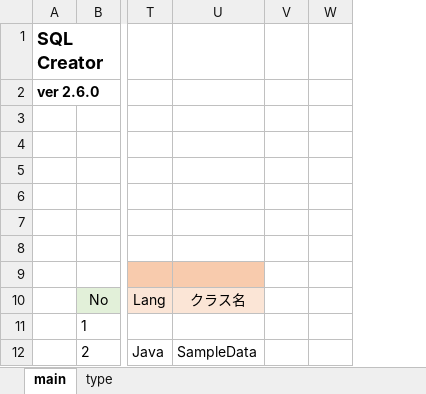
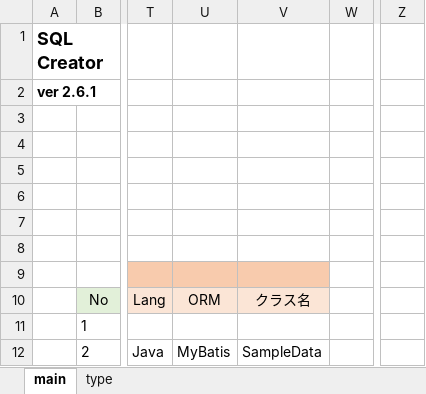
Before and after one commit to mtk57/Public, an Excel workbook: VBA/SQLCreator/SQLCreator.xlsm, sheet main, drawn as a sheet; only a part is shown, gaps mark what is left out; values as stored, in another font and other column widths than the file's, no borders; charts and pictures not drawn; removed rows and columns are numbered as before the commit, all else as after; the diff names each change by its address in the sheet, - before the commit and + after, or states it on an @@ line.

```diff
--- a/VBA/SQLCreator/SQLCreator.xlsm (sheet main)
+++ b/VBA/SQLCreator/SQLCreator.xlsm (sheet main)
+column U, rows 10-12: ORM |  | MyBatis
-column V, empty
+column Z, empty
-A2: ver 2.6.0
+A2: ver 2.6.1
```
Also changed, not shown: 1 other file.
